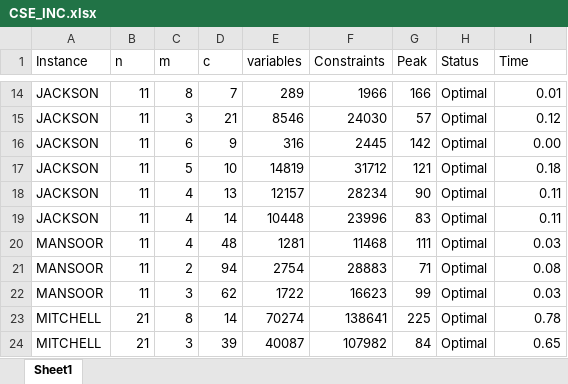
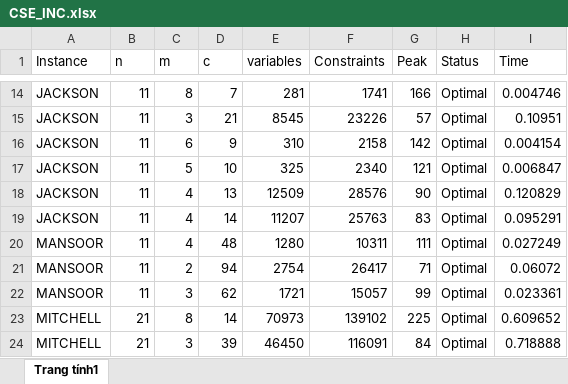
Before and after one commit to salbp-3pm/cse, an Excel workbook: results/CSE_INC.xlsx, sheet Trang tính1, drawn as a sheet; only a part is shown, gaps mark what is left out; values as stored, in another font and other column widths than the file's, no borders; the diff covers the shown part only; the diff names each change by its address in the sheet, - before the commit and + after, or states it on an @@ line.

```diff
--- a/results/CSE_INC.xlsx (sheet Trang tính1)
+++ b/results/CSE_INC.xlsx (sheet Trang tính1)
-sheet tab: Sheet1
+sheet tab: Trang tính1
-E14 (variables): 289
+E14 (variables): 281
-F14 (Constraints): 1966
+F14 (Constraints): 1741
-I14 (Time): 0.01
+I14 (Time): 0.004746
-E15 (variables): 8546
+E15 (variables): 8545
-F15 (Constraints): 24030
+F15 (Constraints): 23226
-I15 (Time): 0.12
+I15 (Time): 0.10951
-E16 (variables): 316
+E16 (variables): 310
-F16 (Constraints): 2445
+F16 (Constraints): 2158
-I16 (Time): 0.00
+I16 (Time): 0.004154
-E17 (variables): 14819
+E17 (variables): 325
-F17 (Constraints): 31712
+F17 (Constraints): 2340
-I17 (Time): 0.18
+I17 (Time): 0.006847
-E18 (variables): 12157
+E18 (variables): 12509
-F18 (Constraints): 28234
+F18 (Constraints): 28576
-I18 (Time): 0.11
+I18 (Time): 0.120829
-E19 (variables): 10448
+E19 (variables): 11207
-F19 (Constraints): 23996
+F19 (Constraints): 25763
-I19 (Time): 0.11
+I19 (Time): 0.095291
-E20 (variables): 1281
+E20 (variables): 1280
-F20 (Constraints): 11468
+F20 (Constraints): 10311
-I20 (Time): 0.03
+I20 (Time): 0.027249
-F21 (Constraints): 28883
+F21 (Constraints): 26417
-I21 (Time): 0.08
+I21 (Time): 0.06072
-E22 (variables): 1722
+E22 (variables): 1721
-F22 (Constraints): 16623
+F22 (Constraints): 15057
-I22 (Time): 0.03
+I22 (Time): 0.023361
-E23 (variables): 70274
+E23 (variables): 70973
-F23 (Constraints): 138641
+F23 (Constraints): 139102
-I23 (Time): 0.78
+I23 (Time): 0.609652
-E24 (variables): 40087
+E24 (variables): 46450
-F24 (Constraints): 107982
+F24 (Constraints): 116091
-I24 (Time): 0.65
+I24 (Time): 0.718888
```
Also changed, not shown: 2 added rows and 130 edited cells elsewhere in this sheet, results/CSE_CB.xlsx, results/CSE_PB.xlsx, 18 other files.
